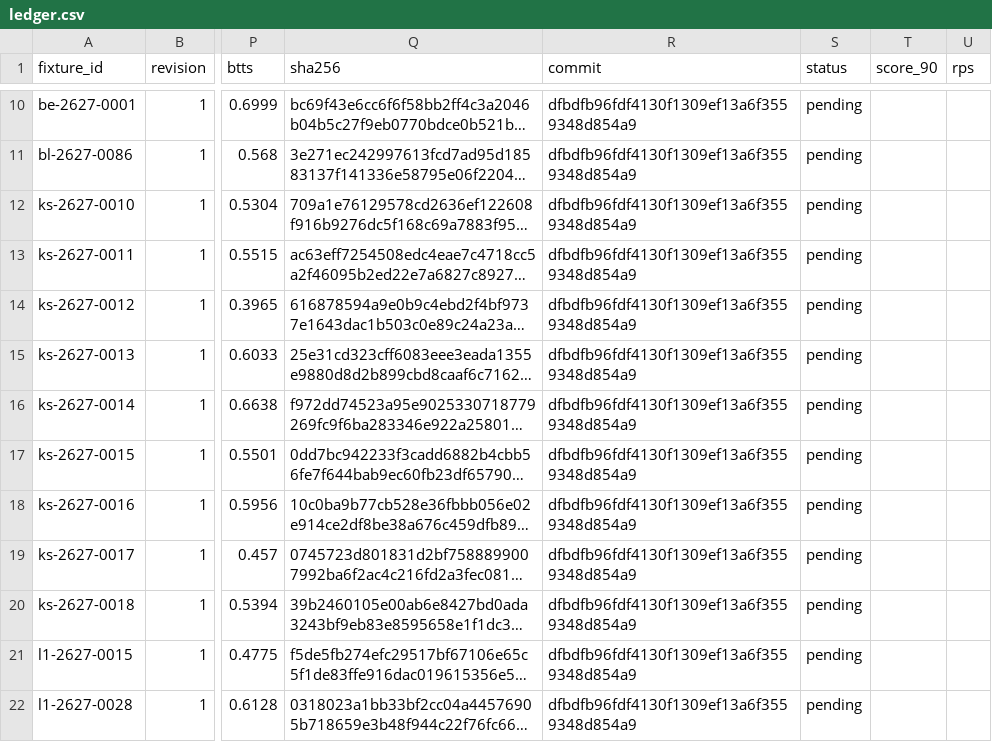
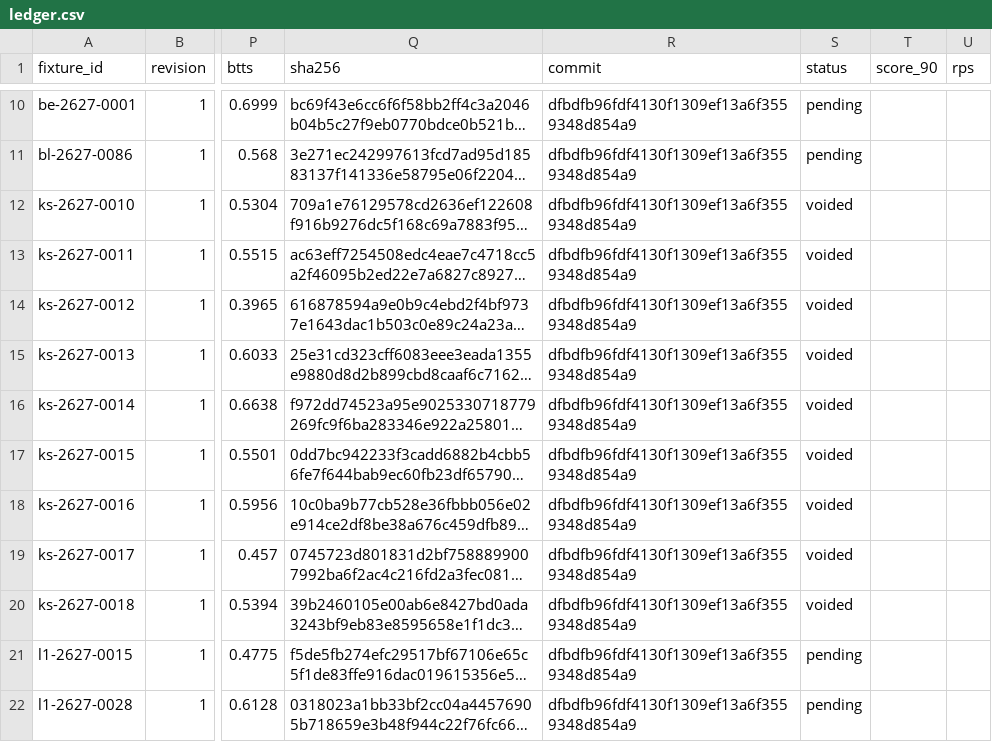
Before and after one commit to thetouchlineatlas-com/ledger, a CSV file: ledger.csv, drawn as a sheet; only a part is shown, gaps mark what is left out; long unchanged cells end in …; the diff names each change by its address in the sheet, - before the commit and + after, or states it on an @@ line.

Commit message:
Ledger 2026-11-20T09:29:07Z

```diff
--- a/ledger.csv
+++ b/ledger.csv
-S12:S20 (status): pending
+S12:S20 (status): voided
```
Also changed, not shown: 2 other files.
